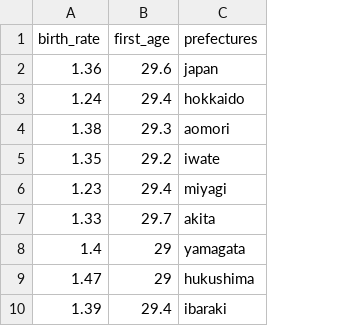
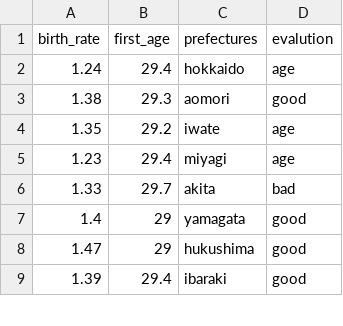
Before and after one commit to okd002/InfoVis2022, a CSV file: final/data.csv, drawn as a sheet; only a part is shown; removed rows and columns are numbered as before the commit, all else as after; the diff names each change by its address in the sheet, - before the commit and + after, or states it on an @@ line.

```diff
--- a/final/data.csv
+++ b/final/data.csv
+column D (evalution), rows 2-9: age | good | age | age | bad | good | good | good
-row 2: 1.36 | 29.6 | japan
```
Also changed, not shown: 4 other files.
